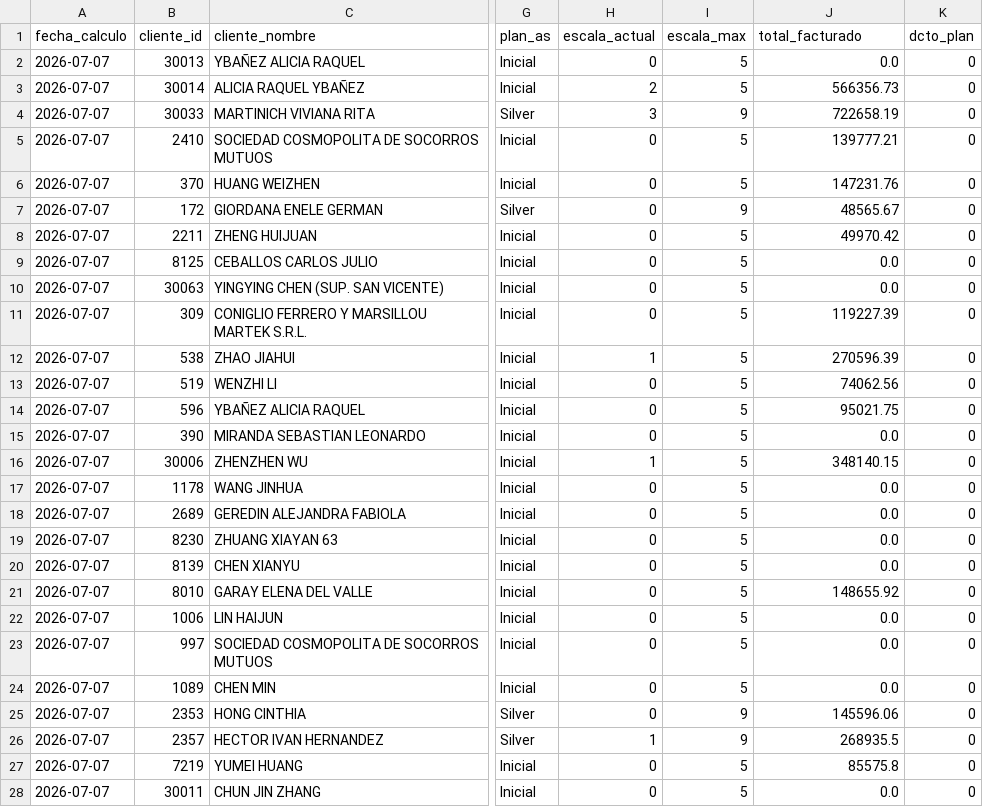
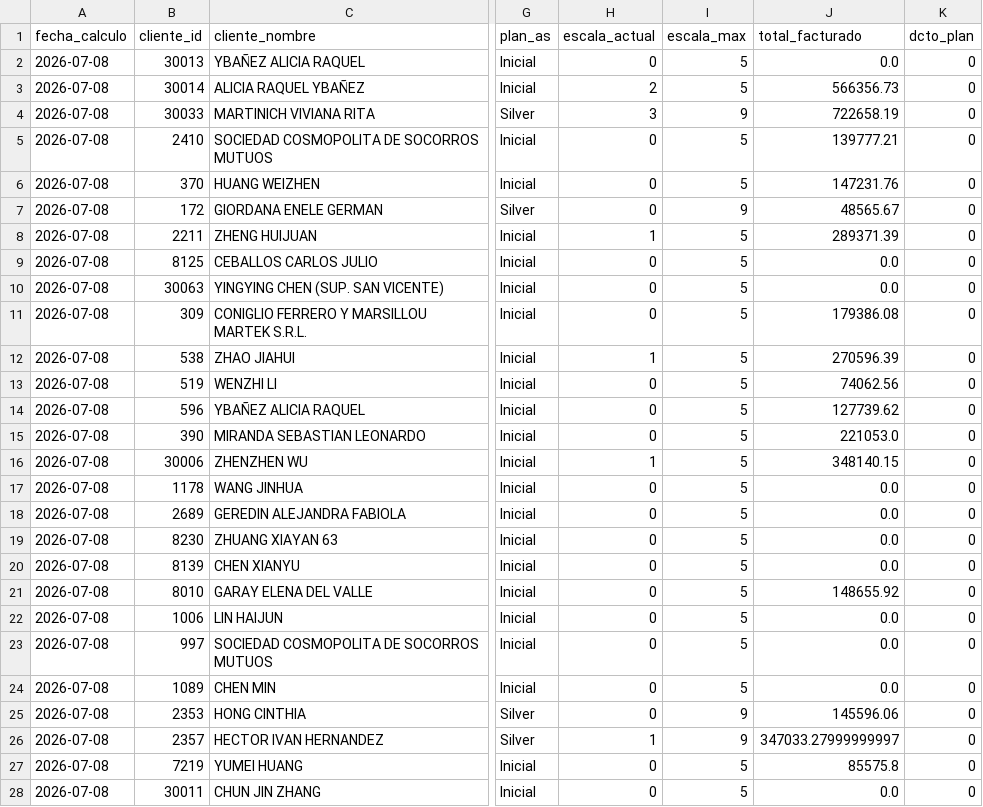
Before and after one commit to matiastorrespyp/orbit-matinal-penaflor, a CSV file: 04_DATASETS_ORBIT/mod_planes_as.csv, drawn as a sheet; only a part is shown, gaps mark what is left out; the diff covers the shown part only; the diff names each change by its address in the sheet, - before the commit and + after, or states it on an @@ line.

```diff
--- a/04_DATASETS_ORBIT/mod_planes_as.csv
+++ b/04_DATASETS_ORBIT/mod_planes_as.csv
-A2:A28 (fecha_calculo): 2026-07-07
+A2:A28 (fecha_calculo): 2026-07-08
-H8 (escala_actual): 0
+H8 (escala_actual): 1
-J8 (total_facturado): 49970.42
+J8 (total_facturado): 289371.39
-J11 (total_facturado): 119227.39
+J11 (total_facturado): 179386.08
-J14 (total_facturado): 95021.75
+J14 (total_facturado): 127739.62
-J15 (total_facturado): 0.0
+J15 (total_facturado): 221053.0
-J26 (total_facturado): 268935.5
+J26 (total_facturado): 347033.27999999997
```
Also changed, not shown: 5 edited cells elsewhere in this file, 02_HISTORY/acumulado_resultado_historico.csv, 04_DATASETS_ORBIT/mod_alertas_descuentos.csv, 14 other files.
